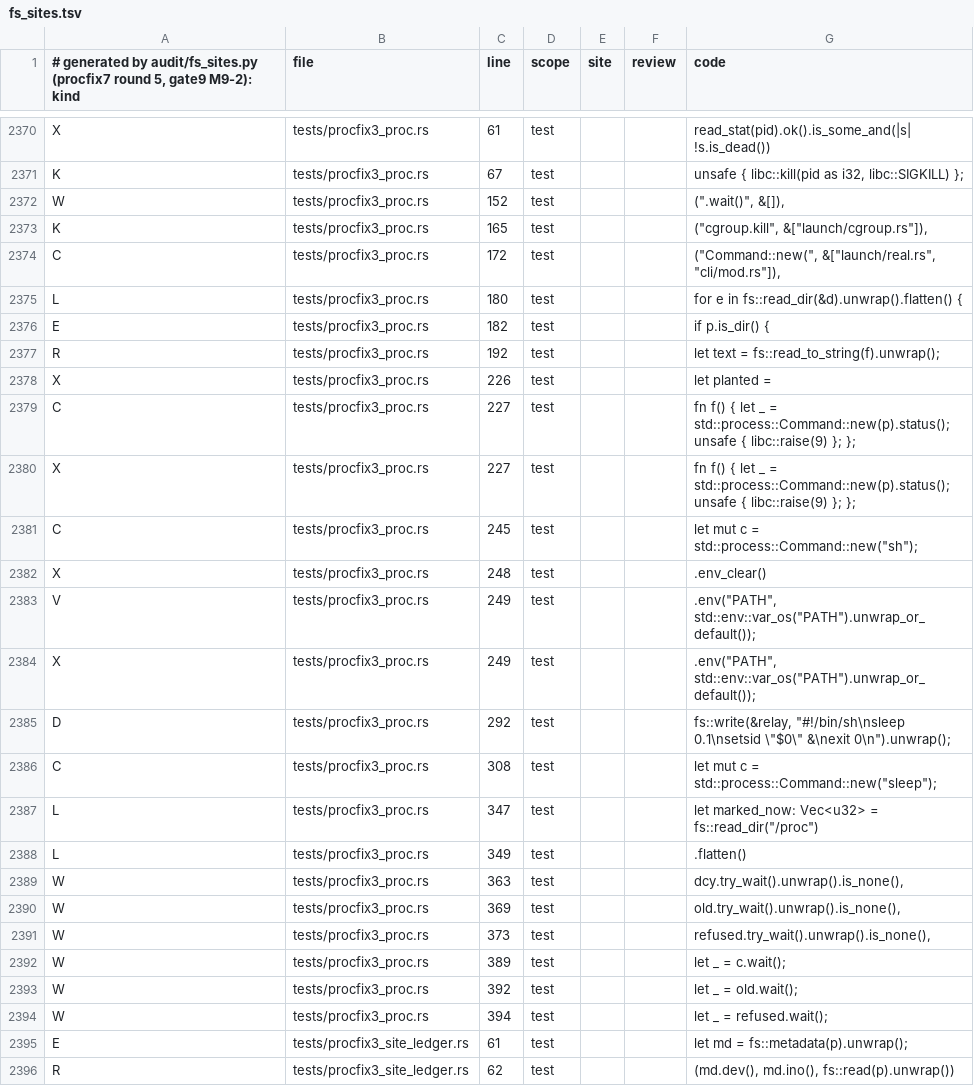
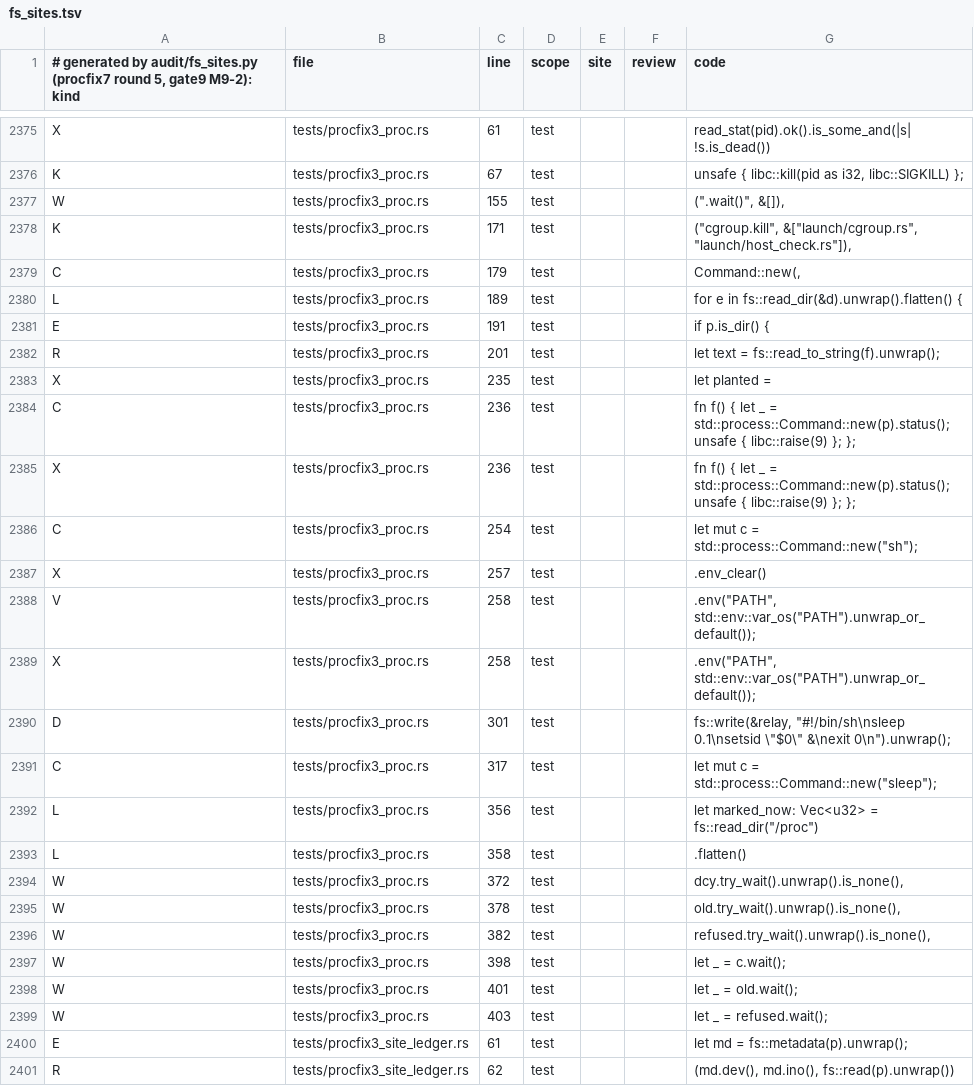
Before and after one commit to alphal00p/rustred, a TSV file: crates/rustred-campaign/audit/fs_sites.tsv, drawn as a sheet; only a part is shown, gaps mark what is left out; the diff covers the shown part only.

```diff
--- a/crates/rustred-campaign/audit/fs_sites.tsv
+++ b/crates/rustred-campaign/audit/fs_sites.tsv
@@ -2371,25 +2376,25 @@ X	tests/procfix3_proc.rs	61	test			read_stat(pid).ok().is_some_and(|s| !s.is_dea
 K	tests/procfix3_proc.rs	67	test			unsafe { libc::kill(pid as i32, libc::SIGKILL) };
-W	tests/procfix3_proc.rs	152	test			(".wait()", &[]),
-K	tests/procfix3_proc.rs	165	test			("cgroup.kill", &["launch/cgroup.rs"]),
-C	tests/procfix3_proc.rs	172	test			("Command::new(", &["launch/real.rs", "cli/mod.rs"]),
-L	tests/procfix3_proc.rs	180	test			for e in fs::read_dir(&d).unwrap().flatten() {
-E	tests/procfix3_proc.rs	182	test			if p.is_dir() {
-R	tests/procfix3_proc.rs	192	test			let text = fs::read_to_string(f).unwrap();
-X	tests/procfix3_proc.rs	226	test			let planted =
-C	tests/procfix3_proc.rs	227	test			"fn f() { let _ = std::process::Command::new(p).status(); unsafe { libc::raise(9) }; }";
-X	tests/procfix3_proc.rs	227	test			"fn f() { let _ = std::process::Command::new(p).status(); unsafe { libc::raise(9) }; }";
-C	tests/procfix3_proc.rs	245	test			let mut c = std::process::Command::new("sh");
-X	tests/procfix3_proc.rs	248	test			.env_clear()
-V	tests/procfix3_proc.rs	249	test			.env("PATH", std::env::var_os("PATH").unwrap_or_default());
-X	tests/procfix3_proc.rs	249	test			.env("PATH", std::env::var_os("PATH").unwrap_or_default());
-D	tests/procfix3_proc.rs	292	test			fs::write(&relay, "#!/bin/sh\nsleep 0.1\nsetsid \"$0\" &\nexit 0\n").unwrap();
-C	tests/procfix3_proc.rs	308	test			let mut c = std::process::Command::new("sleep");
-L	tests/procfix3_proc.rs	347	test			let marked_now: Vec<u32> = fs::read_dir("/proc")
-L	tests/procfix3_proc.rs	349	test			.flatten()
-W	tests/procfix3_proc.rs	363	test			dcy.try_wait().unwrap().is_none(),
-W	tests/procfix3_proc.rs	369	test			old.try_wait().unwrap().is_none(),
-W	tests/procfix3_proc.rs	373	test			refused.try_wait().unwrap().is_none(),
-W	tests/procfix3_proc.rs	389	test			let _ = c.wait();
-W	tests/procfix3_proc.rs	392	test			let _ = old.wait();
-W	tests/procfix3_proc.rs	394	test			let _ = refused.wait();
+W	tests/procfix3_proc.rs	155	test			(".wait()", &[]),
+K	tests/procfix3_proc.rs	171	test			("cgroup.kill", &["launch/cgroup.rs", "launch/host_check.rs"]),
+C	tests/procfix3_proc.rs	179	test			"Command::new(",
+L	tests/procfix3_proc.rs	189	test			for e in fs::read_dir(&d).unwrap().flatten() {
+E	tests/procfix3_proc.rs	191	test			if p.is_dir() {
+R	tests/procfix3_proc.rs	201	test			let text = fs::read_to_string(f).unwrap();
+X	tests/procfix3_proc.rs	235	test			let planted =
+C	tests/procfix3_proc.rs	236	test			"fn f() { let _ = std::process::Command::new(p).status(); unsafe { libc::raise(9) }; }";
+X	tests/procfix3_proc.rs	236	test			"fn f() { let _ = std::process::Command::new(p).status(); unsafe { libc::raise(9) }; }";
+C	tests/procfix3_proc.rs	254	test			let mut c = std::process::Command::new("sh");
+X	tests/procfix3_proc.rs	257	test			.env_clear()
+V	tests/procfix3_proc.rs	258	test			.env("PATH", std::env::var_os("PATH").unwrap_or_default());
+X	tests/procfix3_proc.rs	258	test			.env("PATH", std::env::var_os("PATH").unwrap_or_default());
+D	tests/procfix3_proc.rs	301	test			fs::write(&relay, "#!/bin/sh\nsleep 0.1\nsetsid \"$0\" &\nexit 0\n").unwrap();
+C	tests/procfix3_proc.rs	317	test			let mut c = std::process::Command::new("sleep");
+L	tests/procfix3_proc.rs	356	test			let marked_now: Vec<u32> = fs::read_dir("/proc")
+L	tests/procfix3_proc.rs	358	test			.flatten()
+W	tests/procfix3_proc.rs	372	test			dcy.try_wait().unwrap().is_none(),
+W	tests/procfix3_proc.rs	378	test			old.try_wait().unwrap().is_none(),
+W	tests/procfix3_proc.rs	382	test			refused.try_wait().unwrap().is_none(),
+W	tests/procfix3_proc.rs	398	test			let _ = c.wait();
+W	tests/procfix3_proc.rs	401	test			let _ = old.wait();
+W	tests/procfix3_proc.rs	403	test			let _ = refused.wait();
 E	tests/procfix3_site_ledger.rs	61	test			let md = fs::metadata(p).unwrap();
```
Also changed, not shown: 5 added rows and 45 edited cells elsewhere in this file, crates/rustred-campaign/audit/fs_sites_review.tsv, 1 other file.
